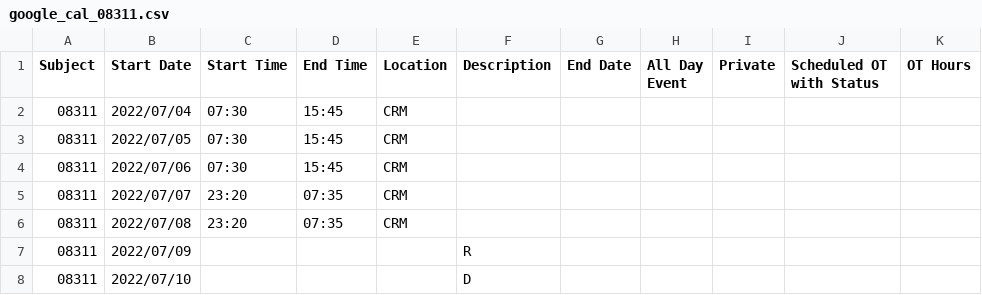
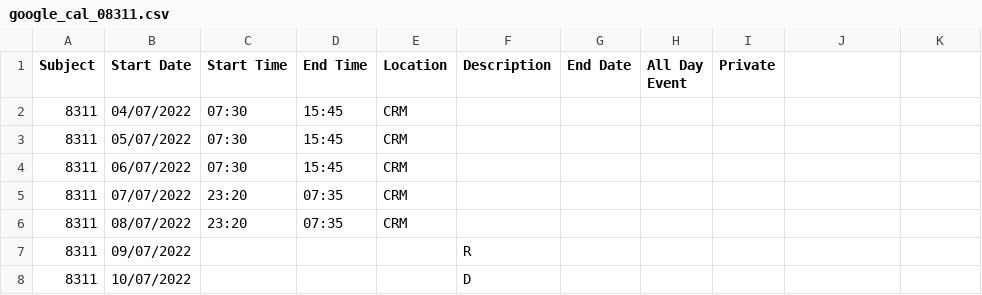
Before and after one commit to harrylwc/roster, a CSV file: google_cal_08311.csv, drawn as a sheet.

Commit message:
Update google_cal_08311.csv

```diff
--- a/google_cal_08311.csv
+++ b/google_cal_08311.csv
@@ -1,8 +1,8 @@
-Subject,Start Date,Start Time,End Time,Location,Description,End Date,All Day Event,Private,Scheduled OT with Status,OT Hours
-08311,2022/07/04,07:30,15:45,CRM,,,,,,
-08311,2022/07/05,07:30,15:45,CRM,,,,,,
-08311,2022/07/06,07:30,15:45,CRM,,,,,,
-08311,2022/07/07,23:20,07:35,CRM,,,,,,
-08311,2022/07/08,23:20,07:35,CRM,,,,,,
-08311,2022/07/09,,,,R,,,,,
-08311,2022/07/10,,,,D,,,,,
+Subject,Start Date,Start Time,End Time,Location,Description,End Date,All Day Event,Private
+8311,04/07/2022,07:30,15:45,CRM,,,,
+8311,05/07/2022,07:30,15:45,CRM,,,,
+8311,06/07/2022,07:30,15:45,CRM,,,,
+8311,07/07/2022,23:20,07:35,CRM,,,,
+8311,08/07/2022,23:20,07:35,CRM,,,,
+8311,09/07/2022,,,,R,,,
+8311,10/07/2022,,,,D,,,
```
